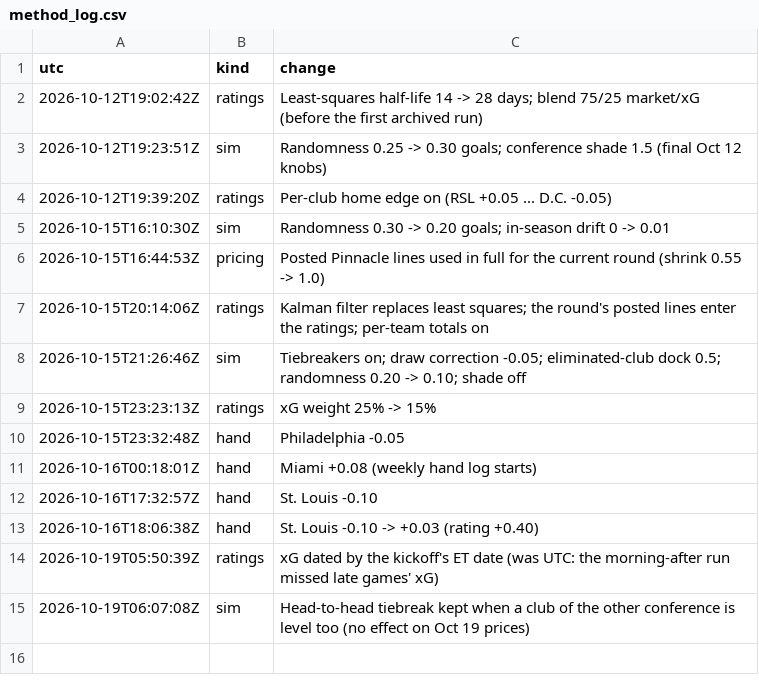
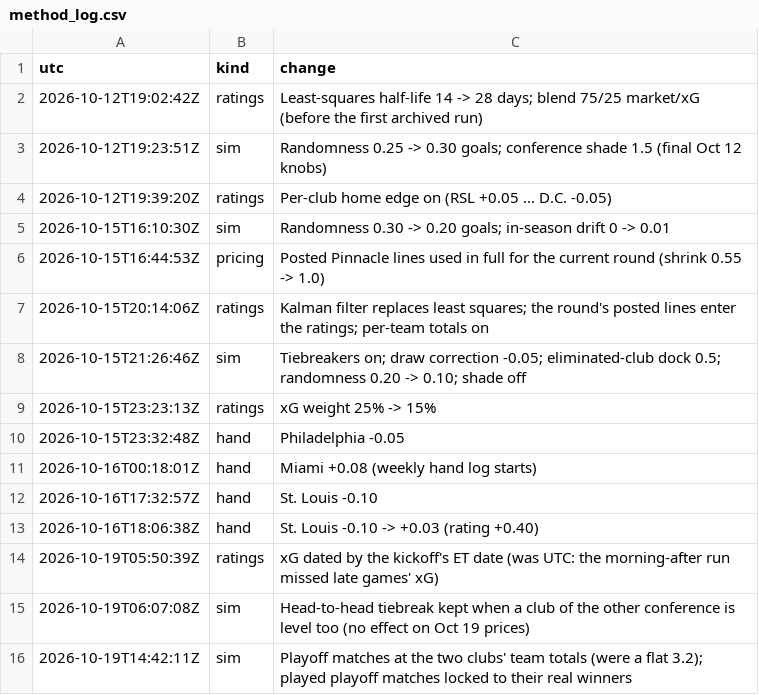
Before and after one commit to TheBallr/MLS-FUTURES, a CSV file: data/ratings/method_log.csv, drawn as a sheet.

```diff
--- a/data/ratings/method_log.csv
+++ b/data/ratings/method_log.csv
@@ -15 +15,2 @@ utc,kind,change
 2026-10-19T06:07:08Z,sim,Head-to-head tiebreak kept when a club of the other conference is level too (no effect on Oct 19 prices)
+2026-10-19T14:42:11Z,sim,Playoff matches at the two clubs' team totals (were a flat 3.2); played playoff matches locked to their real winners
```
Also changed, not shown: data/market/current_round_odds.csv, data/ratings/ratings_history.csv, 19 other files.
